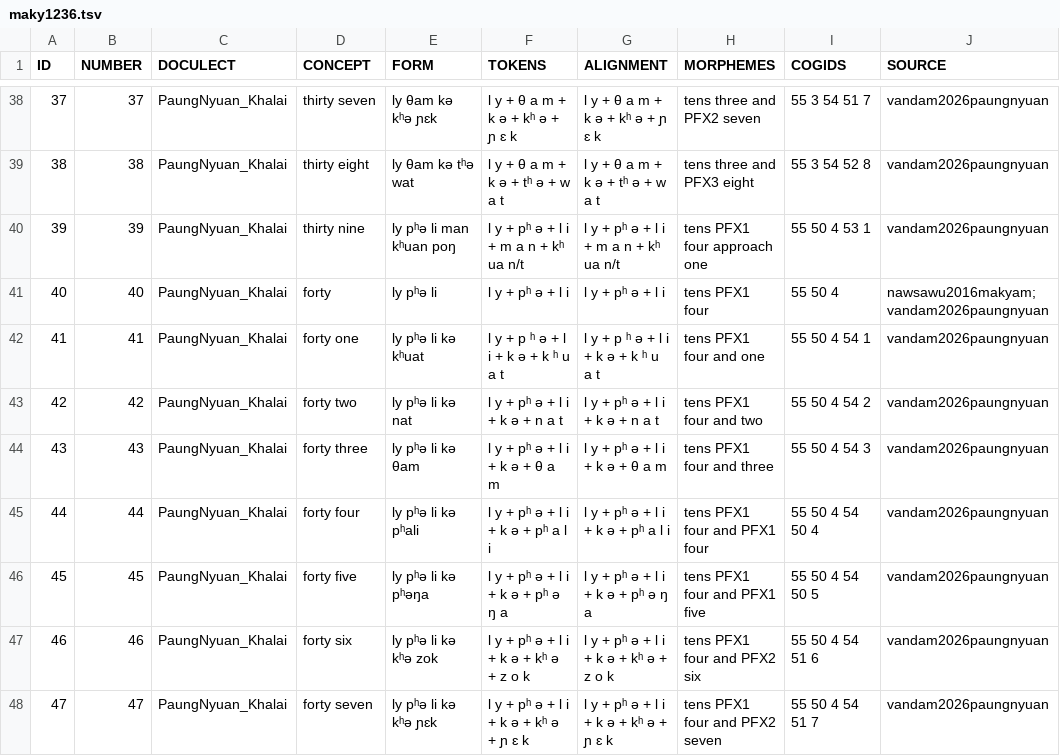
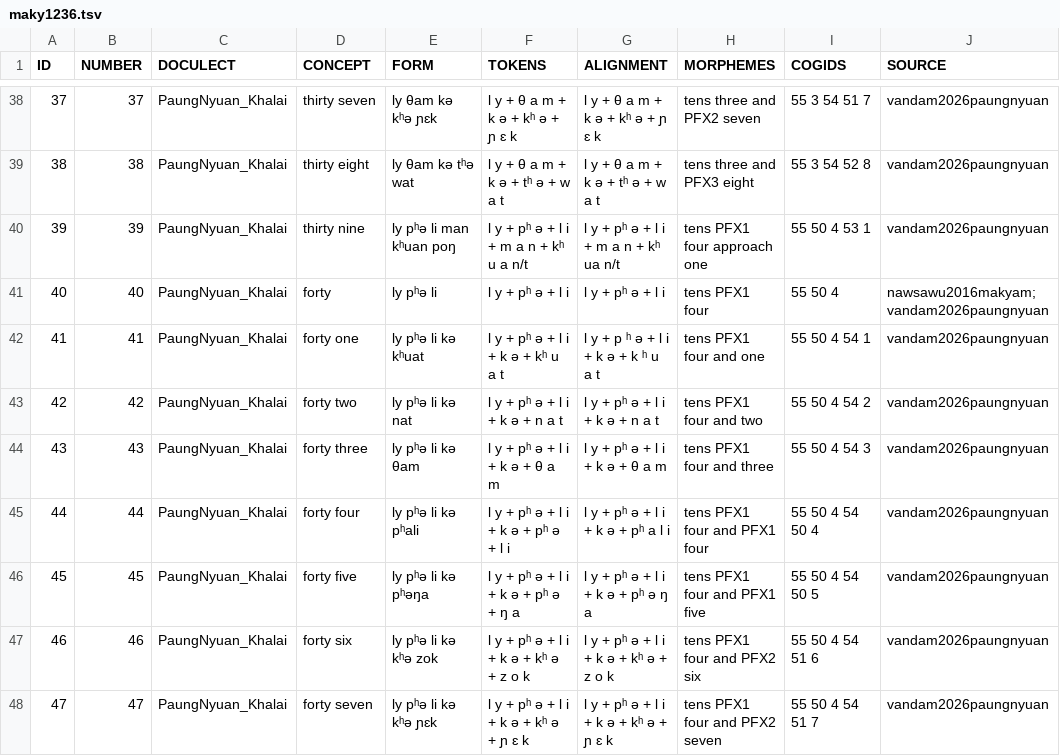
Before and after one commit to numeralbank/cosinus, a TSV file: raw/done/maky1236.tsv, drawn as a sheet; only a part is shown, gaps mark what is left out; the diff covers the shown part only; the diff names each change by its address in the sheet, - before the commit and + after, or states it on an @@ line.

```diff
--- a/raw/done/maky1236.tsv
+++ b/raw/done/maky1236.tsv
-F40 (TOKENS): l y + pʰ ə + l i + m a n + kʰ ua n/t
+F40 (TOKENS): l y + pʰ ə + l i + m a n + kʰ u a n/t
-F42 (TOKENS): l y + p ʰ ə + l i + k ə + k ʰ u a t
+F42 (TOKENS): l y + pʰ ə + l i + k ə + kʰ u a t
-F45 (TOKENS): l y + pʰ ə + l i + k ə + pʰ a l i
+F45 (TOKENS): l y + pʰ ə + l i + k ə + pʰ ə + l i
-F46 (TOKENS): l y + pʰ ə + l i + k ə + pʰ ə ŋ a
+F46 (TOKENS): l y + pʰ ə + l i + k ə + pʰ ə + ŋ a
```
Also changed, not shown: 63 edited cells elsewhere in this file, etc/languages.csv.
